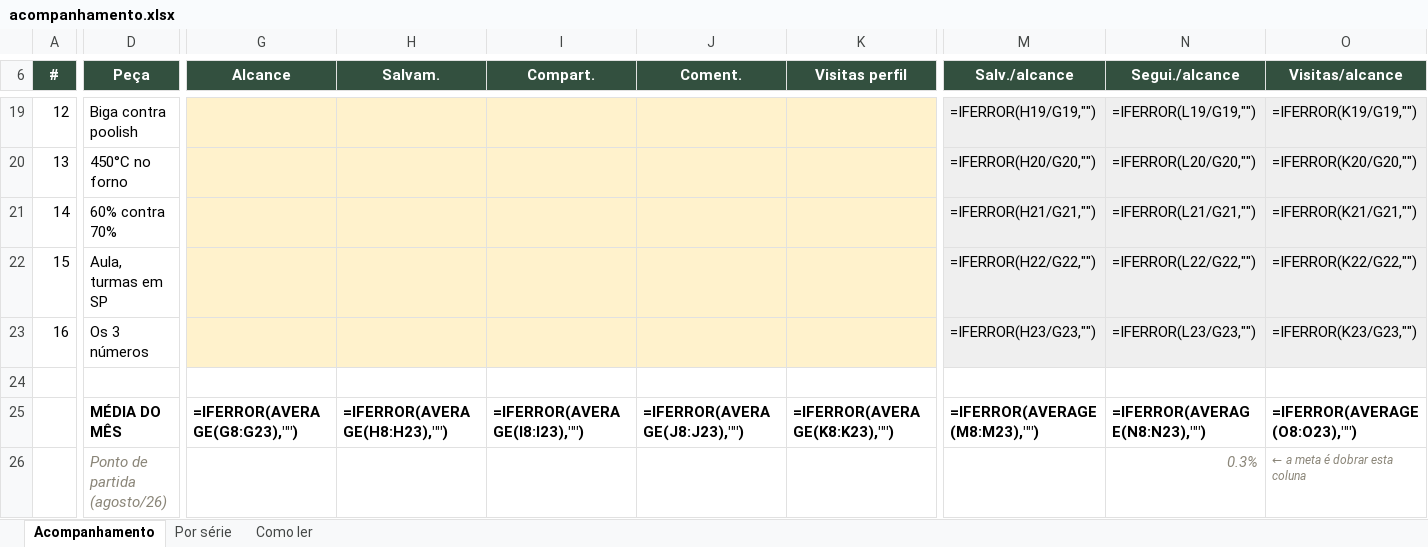
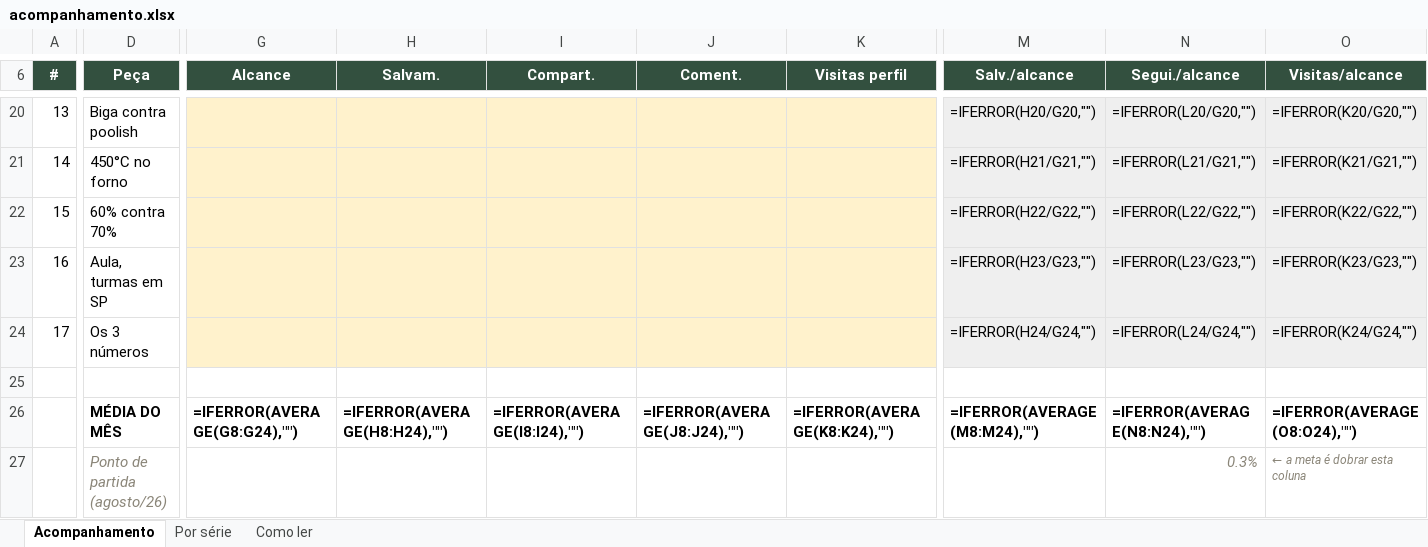
Before and after one commit to 70math-hash/marketing, an Excel workbook: analise/acompanhamento.xlsx, sheet Acompanhamento, drawn as a sheet; only a part is shown, gaps mark what is left out; values as stored, in another font and other column widths than the file's, no borders; formulas without a stored value are shown as written; addresses are those after the commit; the diff covers the shown part only; the diff names each change by its address in the sheet, - before the commit and + after, or states it on an @@ line.

```diff
--- a/analise/acompanhamento.xlsx (sheet Acompanhamento)
+++ b/analise/acompanhamento.xlsx (sheet Acompanhamento)
@@ column A (#) renumbered between rows 10 and 24 @@
-M20 (Salv./alcance): =IFERROR(H19/G19,"")
+M20 (Salv./alcance): =IFERROR(H20/G20,"")
-N20 (Segui./alcance): =IFERROR(L19/G19,"")
+N20 (Segui./alcance): =IFERROR(L20/G20,"")
-O20 (Visitas/alcance): =IFERROR(K19/G19,"")
+O20 (Visitas/alcance): =IFERROR(K20/G20,"")
-M21 (Salv./alcance): =IFERROR(H20/G20,"")
+M21 (Salv./alcance): =IFERROR(H21/G21,"")
-N21 (Segui./alcance): =IFERROR(L20/G20,"")
+N21 (Segui./alcance): =IFERROR(L21/G21,"")
-O21 (Visitas/alcance): =IFERROR(K20/G20,"")
+O21 (Visitas/alcance): =IFERROR(K21/G21,"")
-M22 (Salv./alcance): =IFERROR(H21/G21,"")
+M22 (Salv./alcance): =IFERROR(H22/G22,"")
-N22 (Segui./alcance): =IFERROR(L21/G21,"")
+N22 (Segui./alcance): =IFERROR(L22/G22,"")
-O22 (Visitas/alcance): =IFERROR(K21/G21,"")
+O22 (Visitas/alcance): =IFERROR(K22/G22,"")
-M23 (Salv./alcance): =IFERROR(H22/G22,"")
+M23 (Salv./alcance): =IFERROR(H23/G23,"")
-N23 (Segui./alcance): =IFERROR(L22/G22,"")
+N23 (Segui./alcance): =IFERROR(L23/G23,"")
-O23 (Visitas/alcance): =IFERROR(K22/G22,"")
+O23 (Visitas/alcance): =IFERROR(K23/G23,"")
-M24 (Salv./alcance): =IFERROR(H23/G23,"")
+M24 (Salv./alcance): =IFERROR(H24/G24,"")
-N24 (Segui./alcance): =IFERROR(L23/G23,"")
+N24 (Segui./alcance): =IFERROR(L24/G24,"")
-O24 (Visitas/alcance): =IFERROR(K23/G23,"")
+O24 (Visitas/alcance): =IFERROR(K24/G24,"")
-G26 (Alcance): =IFERROR(AVERAGE(G8:G23),"")
+G26 (Alcance): =IFERROR(AVERAGE(G8:G24),"")
-H26 (Salvam.): =IFERROR(AVERAGE(H8:H23),"")
+H26 (Salvam.): =IFERROR(AVERAGE(H8:H24),"")
-I26 (Compart.): =IFERROR(AVERAGE(I8:I23),"")
+I26 (Compart.): =IFERROR(AVERAGE(I8:I24),"")
-J26 (Coment.): =IFERROR(AVERAGE(J8:J23),"")
+J26 (Coment.): =IFERROR(AVERAGE(J8:J24),"")
-K26 (Visitas perfil): =IFERROR(AVERAGE(K8:K23),"")
+K26 (Visitas perfil): =IFERROR(AVERAGE(K8:K24),"")
-M26 (Salv./alcance): =IFERROR(AVERAGE(M8:M23),"")
+M26 (Salv./alcance): =IFERROR(AVERAGE(M8:M24),"")
-N26 (Segui./alcance): =IFERROR(AVERAGE(N8:N23),"")
+N26 (Segui./alcance): =IFERROR(AVERAGE(N8:N24),"")
-O26 (Visitas/alcance): =IFERROR(AVERAGE(O8:O23),"")
+O26 (Visitas/alcance): =IFERROR(AVERAGE(O8:O24),"")
```
Also changed, not shown: 1 added row and 31 edited cells elsewhere in this sheet, sheet Por série, 2 other files.
